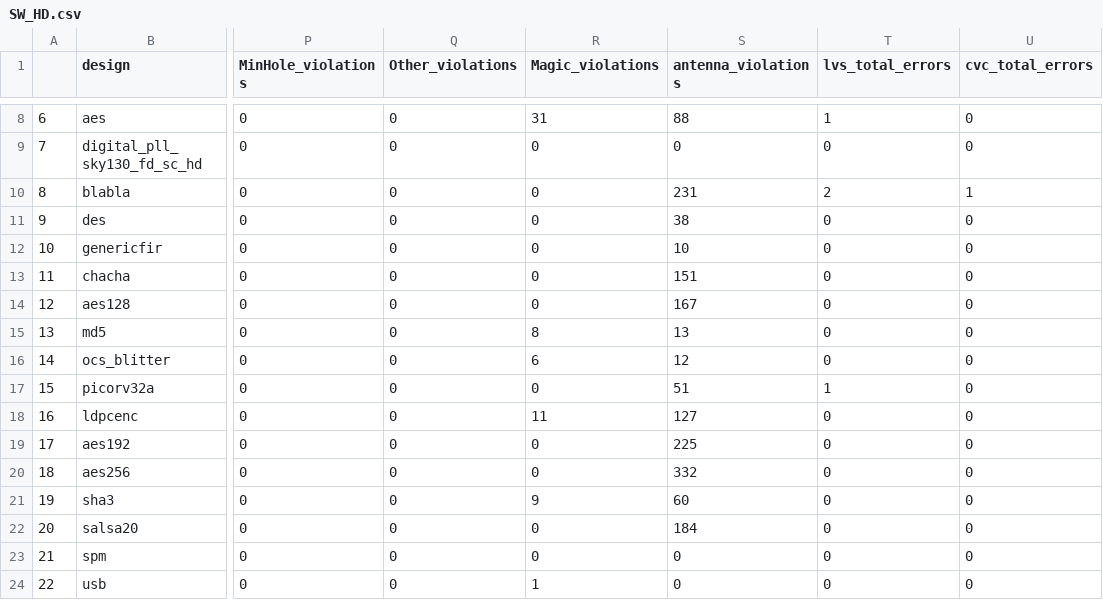
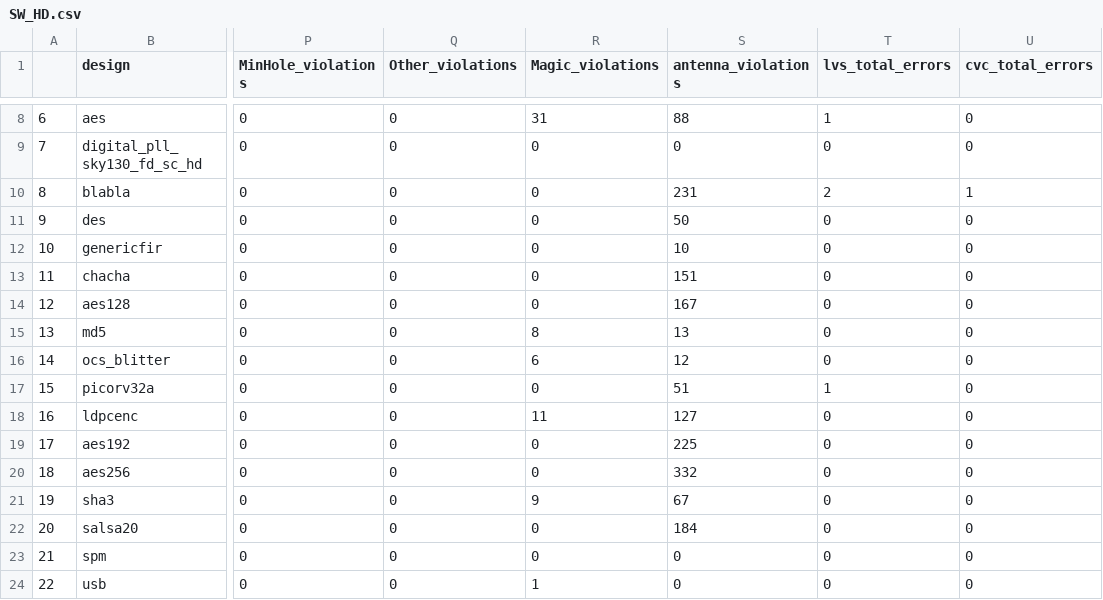
Before and after one commit to The-OpenROAD-Project/OpenLane, a CSV file: regression_results/benchmark_results/SW_HD.csv, drawn as a sheet; only a part is shown, gaps mark what is left out; the diff names each change by its address in the sheet, - before the commit and + after, or states it on an @@ line.

Commit message:
temp SW_HD benchmark adjustment

```diff
--- a/regression_results/benchmark_results/SW_HD.csv
+++ b/regression_results/benchmark_results/SW_HD.csv
-S11 (antenna_violations): 38
+S11 (antenna_violations): 50
-S21 (antenna_violations): 60
+S21 (antenna_violations): 67
```
